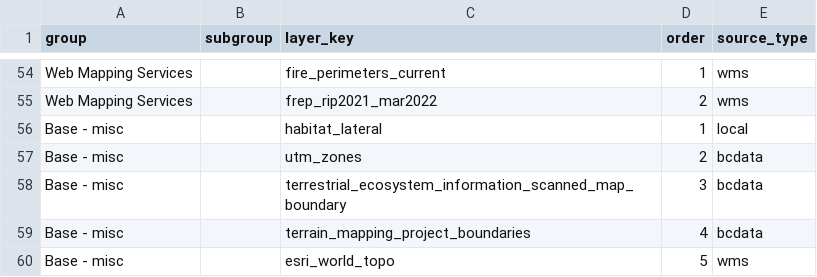
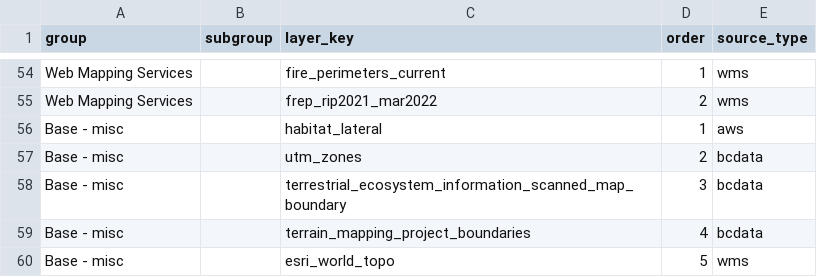
Before and after one commit to NewGraphEnvironment/gq, a CSV file: inst/registry/groups.csv, drawn as a sheet; only a part is shown, gaps mark what is left out.

```diff
--- a/inst/registry/groups.csv
+++ b/inst/registry/groups.csv
@@ -55,3 +55,3 @@ group,subgroup,layer_key,order,source_type
 "Web Mapping Services",,frep_rip2021_mar2022,2,wms
-"Base - misc",,habitat_lateral,1,local
+"Base - misc",,habitat_lateral,1,aws
 "Base - misc",,utm_zones,2,bcdata
```
Also changed, not shown: inst/registry/reg_custom.csv, 6 other files.
